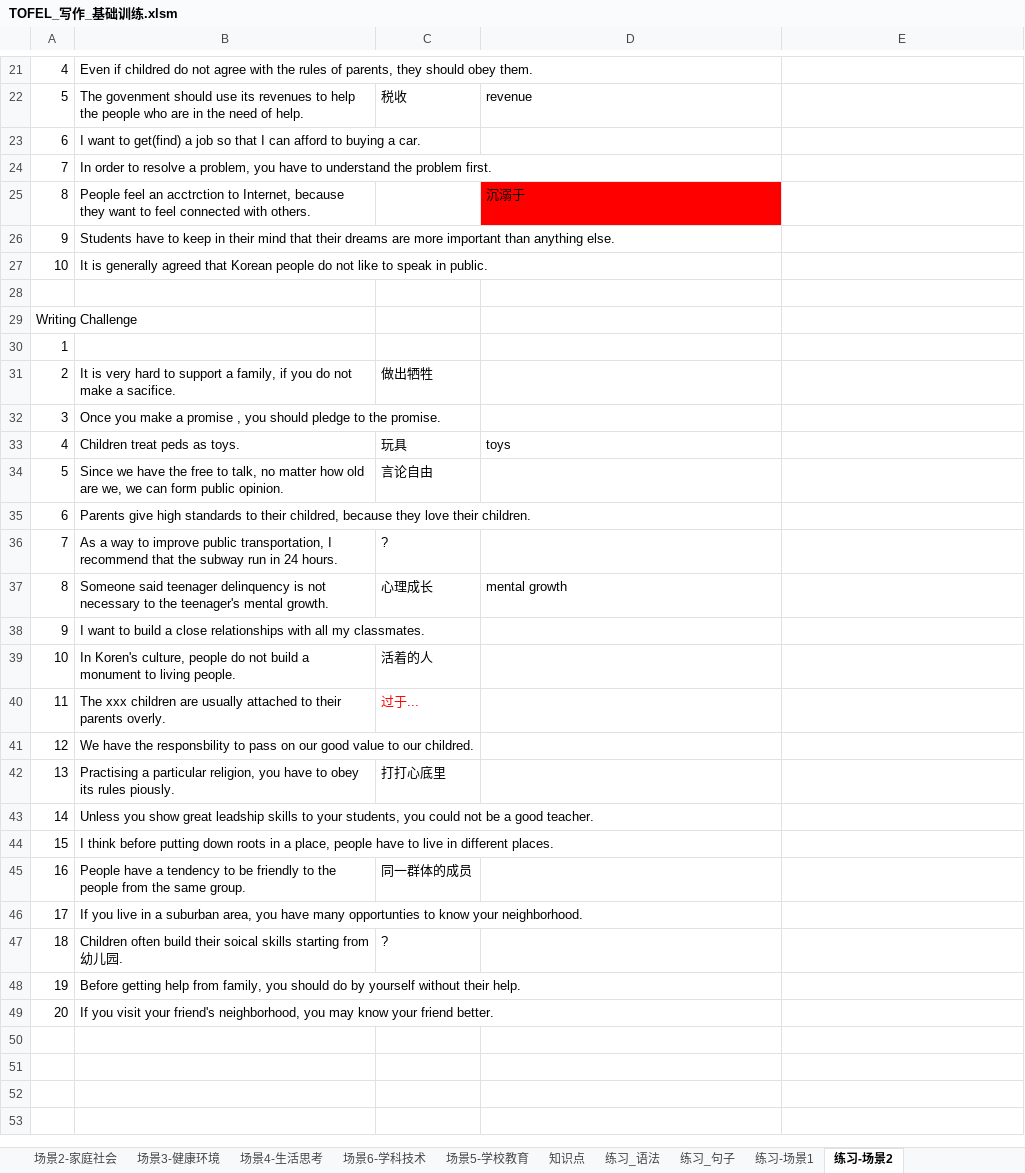
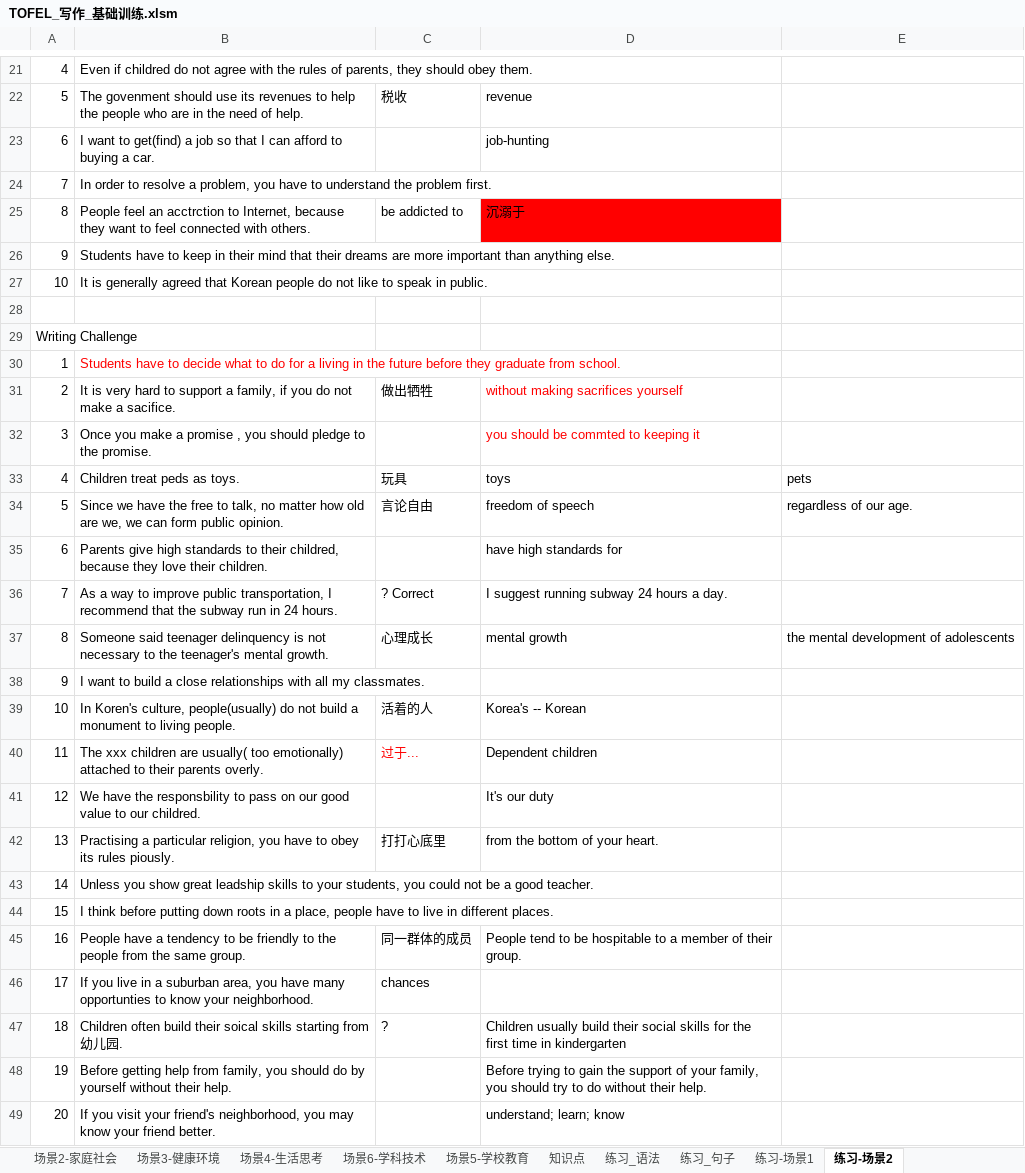
Before and after one commit to HiJody/TOFEL_STUDY, an Excel workbook: TOFEL_写作_基础训练.xlsm, sheet 练习-场景2, drawn as a sheet; only a part is shown, gaps mark what is left out; values as stored, in another font and other column widths than the file's, no borders; the diff covers the shown part only; the diff names each change by its address in the sheet, - before the commit and + after, or states it on an @@ line.

Commit message:
Update TOFEL_写作_基础训练.xlsm

```diff
--- a/TOFEL_写作_基础训练.xlsm (sheet 练习-场景2)
+++ b/TOFEL_写作_基础训练.xlsm (sheet 练习-场景2)
-D23: (empty)
+D23: job-hunting
-C25: (empty)
+C25: be addicted to
-B30: (empty)
+B30: Students have to decide what to do for a living in the future before they graduate from school.
-D31: (empty)
+D31: without making sacrifices yourself
-D32: (empty)
+D32: you should be commted to keeping it
-E33: (empty)
+E33: pets
-D34: (empty)
+D34: freedom of speech
-E34: (empty)
+E34: regardless of our age.
-D35: (empty)
+D35: have high standards for
-C36: ?
+C36: ? Correct
-D36: (empty)
+D36: I suggest running subway 24 hours a day.
-E37: (empty)
+E37: the mental development of adolescents
-B39: …Koren's culture, people do not…
+B39: …Koren's culture, people(usually) do not…
-D39: (empty)
+D39: Korea's -- Korean
-B40: …children are usually attached to…
+B40: …children are usually( too emotionally) attached to…
-D40: (empty)
+D40: Dependent children
-D41: (empty)
+D41: It's our duty
-D42: (empty)
+D42: from the bottom of your heart.
-D45: (empty)
+D45: People tend to be hospitable to a member of their group.
-C46: (empty)
+C46: chances
-D47: (empty)
+D47: Children usually build their social skills for the first time in kindergarten
-D48: (empty)
+D48: Before trying to gain the support of your family, you should try to do without their help.
-D49: (empty)
+D49: understand; learn; know
```
Also changed, not shown: 3 edited cells elsewhere in this sheet.
